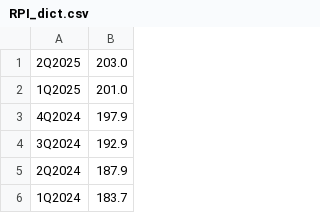
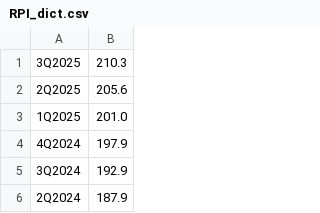
Before and after one commit to sivakornchong/hdb_project, a CSV file: data/RPI_dict.csv, drawn as a sheet; only a part is shown; the shorter side is filled out with more unchanged rows.

```diff
--- a/data/RPI_dict.csv
+++ b/data/RPI_dict.csv
@@ -1,2 +1,3 @@
-2Q2025,203.0
+3Q2025,210.3
+2Q2025,205.6
 1Q2025,201.0
```
Also changed, not shown: 2 other files.
